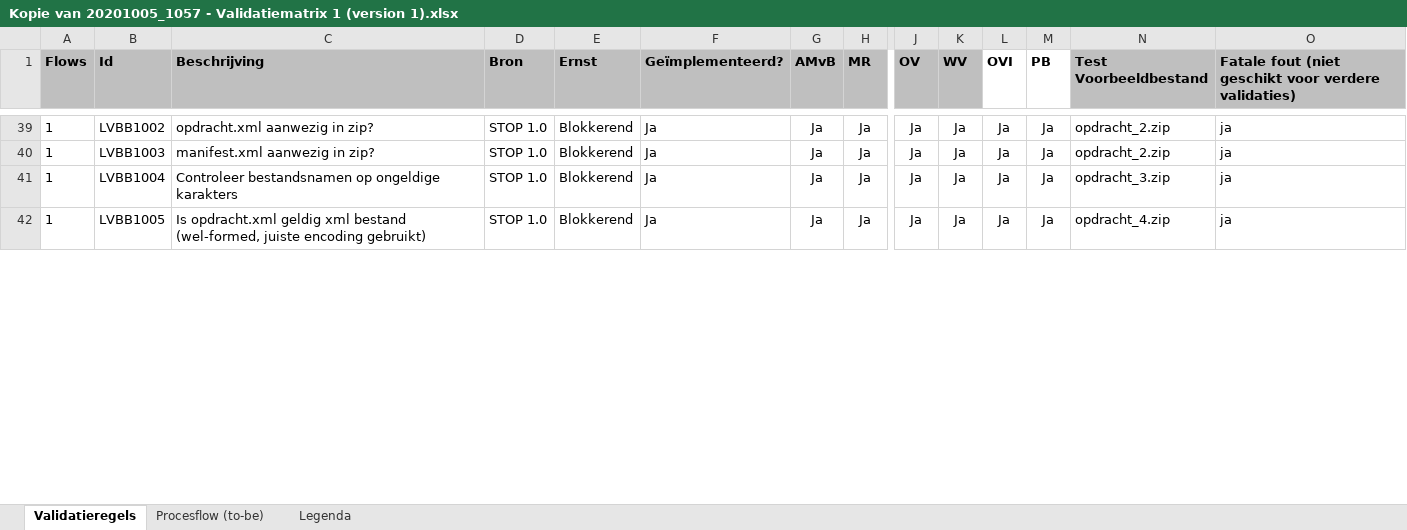
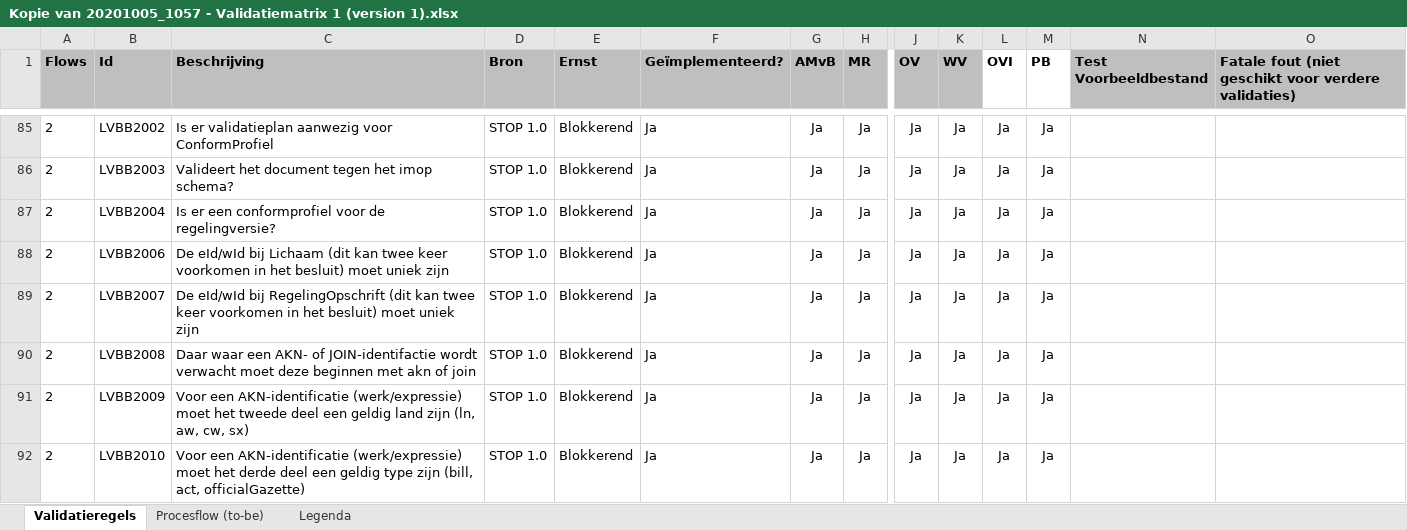
Before and after one commit to Geonovum/xml_validatietestcontent, an Excel workbook: 1.0.4-rc/Kopie van 20201005_1057 - Validatiematrix 1 (version 1).xlsx, sheet Validatieregels, drawn as a sheet; only a part is shown, gaps mark what is left out; values as stored, in another font and other column widths than the file's, no borders; conditional formats not drawn; addresses are those after the commit; rows hold the shown columns only; the diff covers the shown part only; the diff names each change by its address in the sheet, - before the commit and + after, or states it on an @@ line.

Commit message:
LVBB1503

```diff
--- a/1.0.4-rc/Kopie van 20201005_1057 - Validatiematrix 1 (version 1).xlsx (sheet Validatieregels)
+++ b/1.0.4-rc/Kopie van 20201005_1057 - Validatiematrix 1 (version 1).xlsx (sheet Validatieregels)
-A85:A87 (Flows): 1
+A85:A87 (Flows): 2
-B85 (Id): LVBB1002
+B85 (Id): LVBB2002
-C85 (Beschrijving): opdracht.xml aanwezig in zip?
+C85 (Beschrijving): Is er validatieplan aanwezig voor ConformProfiel
-N85:N86 (Test Voorbeeldbestand): opdracht_2.zip
+N85:N86 (Test Voorbeeldbestand): (empty)
-O85:O87: ja
+O85:O87: (empty)
-B86 (Id): LVBB1003
+B86 (Id): LVBB2003
-C86 (Beschrijving): manifest.xml aanwezig in zip?
+C86 (Beschrijving): Valideert het document tegen het imop schema?
-B87 (Id): LVBB1004
+B87 (Id): LVBB2004
-C87 (Beschrijving): Controleer bestandsnamen op ongeldige karakters
+C87 (Beschrijving): Is er een conformprofiel voor de regelingversie?
-N87 (Test Voorbeeldbestand): opdracht_3.zip
+N87 (Test Voorbeeldbestand): (empty)
@@ row 88 unhidden: 2 | LVBB2006 | De eId/wId bij Lichaam (dit kan twee keer voorkomen in het besluit) moet uniek zijn | STOP 1.0 | Blokkerend | Ja | Ja | Ja | Ja | Ja | Ja | Ja @@
@@ row 89 unhidden: 2 | LVBB2007 | De eId/wId bij RegelingOpschrift (dit kan twee keer voorkomen in het besluit) moet uniek zijn | STOP 1.0 | Blokkerend | Ja | Ja | Ja | Ja | Ja | Ja | Ja @@
@@ row 90 unhidden: 2 | LVBB2008 | Daar waar een AKN- of JOIN-identifactie wordt verwacht moet deze beginnen met akn of join | STOP 1.0 | Blokkerend | Ja | Ja | Ja | Ja | Ja | Ja | Ja @@
@@ row 91 unhidden: 2 | LVBB2009 | Voor een AKN-identificatie (werk/expressie) moet het tweede deel een geldig land zijn (ln, aw, cw, sx) | STOP 1.0 | Blokkerend | Ja | Ja | Ja | Ja | Ja | Ja | Ja @@
-A92 (Flows): 1
+A92 (Flows): 2
-B92 (Id): LVBB1005
+B92 (Id): LVBB2010
-C92 (Beschrijving): Is opdracht.xml geldig xml bestand (wel-formed, juiste encoding gebruikt)
+C92 (Beschrijving): Voor een AKN-identificatie (werk/expressie) moet het derde deel een geldig type zijn (bill, act, officialGazette)
-N92 (Test Voorbeeldbestand): opdracht_4.zip
+N92 (Test Voorbeeldbestand): (empty)
-O92: ja
+O92: (empty)
```
Also changed, not shown: 1 added row, 64 hidden or unhidden rows, 105 edited cells and cell formats elsewhere in this sheet, 2 other files.
